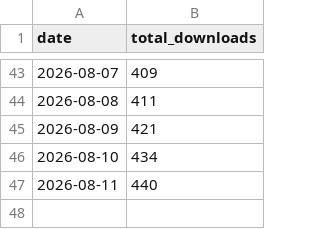
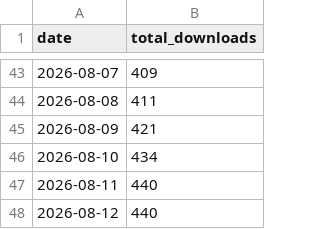
Before and after one commit to acs-soft/saga-bulk-reporter, a CSV file: metrics/downloads.csv, drawn as a sheet; only a part is shown, gaps mark what is left out.

```diff
--- a/metrics/downloads.csv
+++ b/metrics/downloads.csv
@@ -47 +47,2 @@ date,total_downloads
 2026-08-11,440
+2026-08-12,440
```
Also changed, not shown: metrics/usage.csv, 2 other files.
